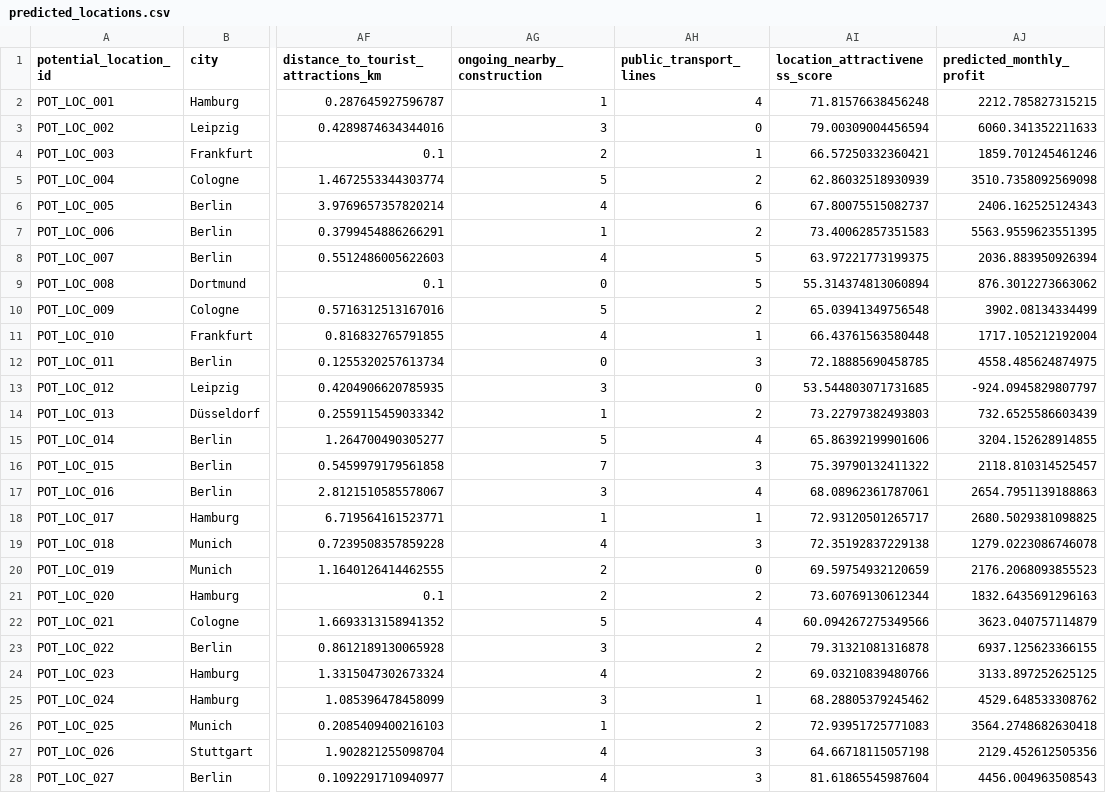
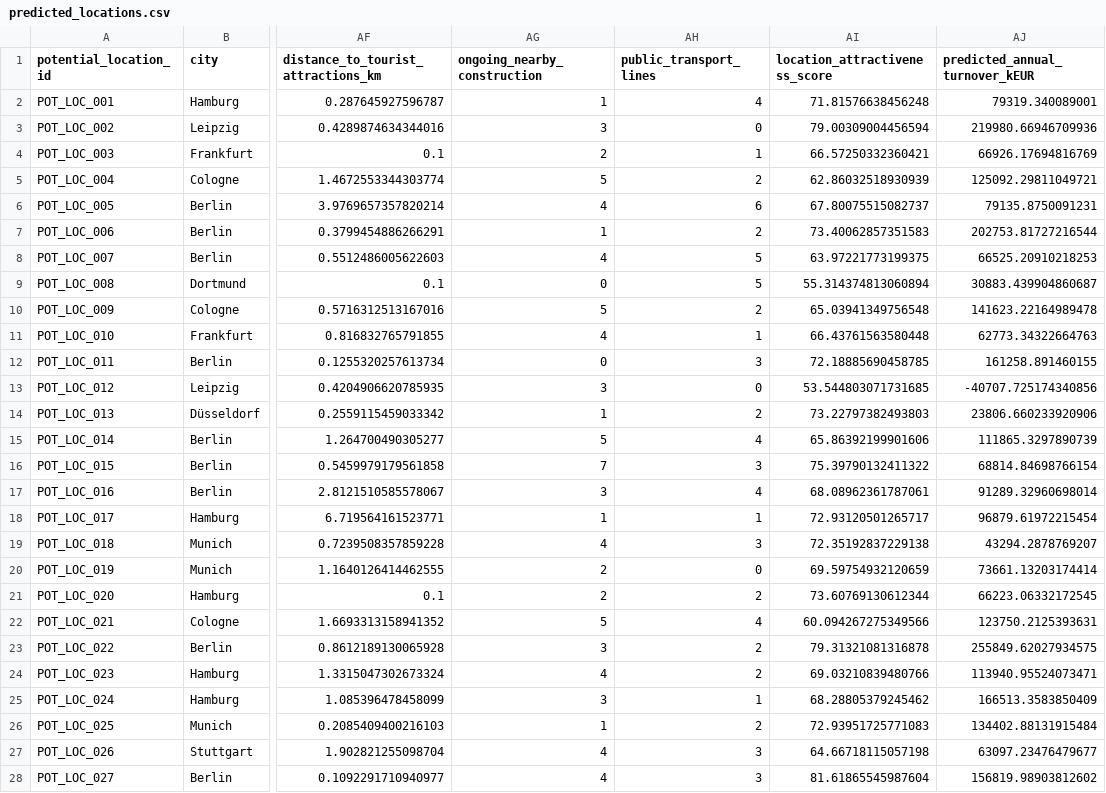
Before and after one commit to Elyyass/assignment2, a CSV file: outputs/csv/predicted_locations.csv, drawn as a sheet; only a part is shown, gaps mark what is left out; the diff covers the shown part only; the diff names each change by its address in the sheet, - before the commit and + after, or states it on an @@ line.

```diff
--- a/outputs/csv/predicted_locations.csv
+++ b/outputs/csv/predicted_locations.csv
-AJ1: predicted_monthly_profit
+AJ1: predicted_annual_turnover_kEUR
-AJ2 (predicted_annual_turnover_kEUR): 2212.785827315215
+AJ2 (predicted_annual_turnover_kEUR): 79319.340089001
-AJ3 (predicted_annual_turnover_kEUR): 6060.341352211633
+AJ3 (predicted_annual_turnover_kEUR): 219980.66946709936
-AJ4 (predicted_annual_turnover_kEUR): 1859.701245461246
+AJ4 (predicted_annual_turnover_kEUR): 66926.17694816769
-AJ5 (predicted_annual_turnover_kEUR): 3510.7358092569098
+AJ5 (predicted_annual_turnover_kEUR): 125092.29811049721
-AJ6 (predicted_annual_turnover_kEUR): 2406.162525124343
+AJ6 (predicted_annual_turnover_kEUR): 79135.8750091231
-AJ7 (predicted_annual_turnover_kEUR): 5563.9559623551395
+AJ7 (predicted_annual_turnover_kEUR): 202753.81727216544
-AJ8 (predicted_annual_turnover_kEUR): 2036.883950926394
+AJ8 (predicted_annual_turnover_kEUR): 66525.20910218253
-AJ9 (predicted_annual_turnover_kEUR): 876.3012273663062
+AJ9 (predicted_annual_turnover_kEUR): 30883.439904860687
-AJ10 (predicted_annual_turnover_kEUR): 3902.08134334499
+AJ10 (predicted_annual_turnover_kEUR): 141623.22164989478
-AJ11 (predicted_annual_turnover_kEUR): 1717.105212192004
+AJ11 (predicted_annual_turnover_kEUR): 62773.34322664763
-AJ12 (predicted_annual_turnover_kEUR): 4558.485624874975
+AJ12 (predicted_annual_turnover_kEUR): 161258.891460155
-AJ13 (predicted_annual_turnover_kEUR): -924.0945829807797
+AJ13 (predicted_annual_turnover_kEUR): -40707.725174340856
-AJ14 (predicted_annual_turnover_kEUR): 732.6525586603439
+AJ14 (predicted_annual_turnover_kEUR): 23806.660233920906
-AJ15 (predicted_annual_turnover_kEUR): 3204.152628914855
+AJ15 (predicted_annual_turnover_kEUR): 111865.3297890739
-AJ16 (predicted_annual_turnover_kEUR): 2118.810314525457
+AJ16 (predicted_annual_turnover_kEUR): 68814.84698766154
-AJ17 (predicted_annual_turnover_kEUR): 2654.7951139188863
+AJ17 (predicted_annual_turnover_kEUR): 91289.32960698014
-AJ18 (predicted_annual_turnover_kEUR): 2680.5029381098825
+AJ18 (predicted_annual_turnover_kEUR): 96879.61972215454
-AJ19 (predicted_annual_turnover_kEUR): 1279.0223086746078
+AJ19 (predicted_annual_turnover_kEUR): 43294.2878769207
-AJ20 (predicted_annual_turnover_kEUR): 2176.2068093855523
+AJ20 (predicted_annual_turnover_kEUR): 73661.13203174414
-AJ21 (predicted_annual_turnover_kEUR): 1832.6435691296163
+AJ21 (predicted_annual_turnover_kEUR): 66223.06332172545
-AJ22 (predicted_annual_turnover_kEUR): 3623.040757114879
+AJ22 (predicted_annual_turnover_kEUR): 123750.2125393631
-AJ23 (predicted_annual_turnover_kEUR): 6937.125623366155
+AJ23 (predicted_annual_turnover_kEUR): 255849.62027934575
-AJ24 (predicted_annual_turnover_kEUR): 3133.897252625125
+AJ24 (predicted_annual_turnover_kEUR): 113940.95524073471
-AJ25 (predicted_annual_turnover_kEUR): 4529.648533308762
+AJ25 (predicted_annual_turnover_kEUR): 166513.3583850409
-AJ26 (predicted_annual_turnover_kEUR): 3564.2748682630418
+AJ26 (predicted_annual_turnover_kEUR): 134402.88131915484
-AJ27 (predicted_annual_turnover_kEUR): 2129.452612505356
+AJ27 (predicted_annual_turnover_kEUR): 63097.23476479677
-AJ28 (predicted_annual_turnover_kEUR): 4456.004963508543
+AJ28 (predicted_annual_turnover_kEUR): 156819.98903812602
```
Also changed, not shown: 73 edited cells elsewhere in this file, 7 other files.
